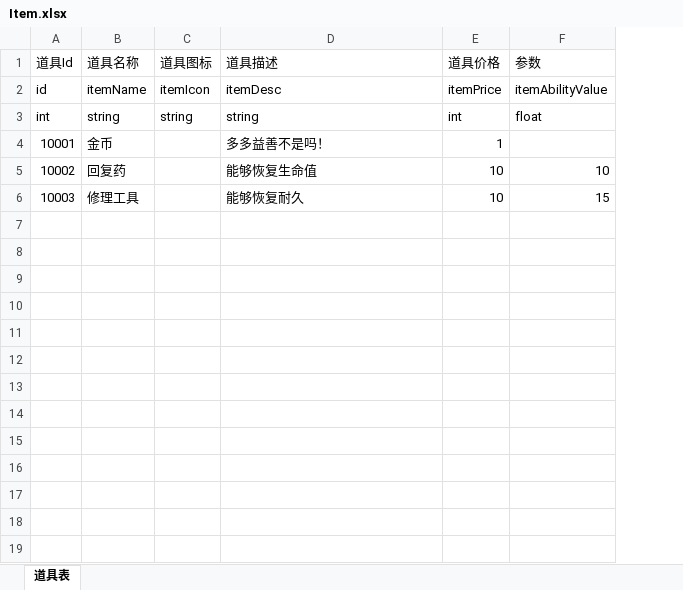
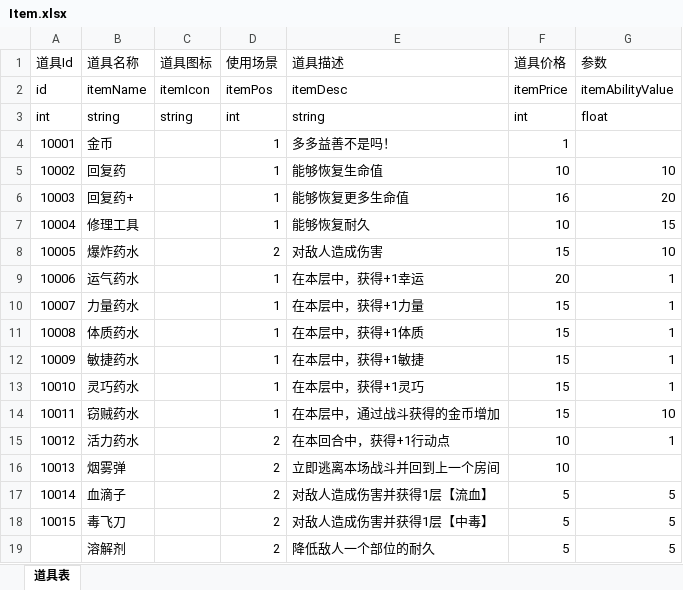
Before and after one commit to duanjiahao/BooomProject, an Excel workbook: Configs/Item.xlsx, sheet 道具表, drawn as a sheet; values as stored, in another font and other column widths than the file's, no borders; addresses are those after the commit; the diff names each change by its address in the sheet, - before the commit and + after, or states it on an @@ line.

```diff
--- a/Configs/Item.xlsx (sheet 道具表)
+++ b/Configs/Item.xlsx (sheet 道具表)
+column D (使用场景), rows 2-5: itemPos | int | 1 | 1; row 7: 1
+row 6: 10003 | 回复药+ |  | 1 | 能够恢复更多生命值 | 16 | 20
-A7 (道具Id): 10003
+A7 (道具Id): 10004
+row 8: 10005 | 爆炸药水 |  | 2 | 对敌人造成伤害 | 15 | 10
+row 9: 10006 | 运气药水 |  | 1 | 在本层中，获得+1幸运 | 20 | 1
+row 10: 10007 | 力量药水 |  | 1 | 在本层中，获得+1力量 | 15 | 1
+row 11: 10008 | 体质药水 |  | 1 | 在本层中，获得+1体质 | 15 | 1
+row 12: 10009 | 敏捷药水 |  | 1 | 在本层中，获得+1敏捷 | 15 | 1
+row 13: 10010 | 灵巧药水 |  | 1 | 在本层中，获得+1灵巧 | 15 | 1
+row 14: 10011 | 窃贼药水 |  | 1 | 在本层中，通过战斗获得的金币增加 | 15 | 10
+row 15: 10012 | 活力药水 |  | 2 | 在本回合中，获得+1行动点 | 10 | 1
+row 16: 10013 | 烟雾弹 |  | 2 | 立即逃离本场战斗并回到上一个房间 | 10
+row 17: 10014 | 血滴子 |  | 2 | 对敌人造成伤害并获得1层【流血】 | 5 | 5
+row 18: 10015 | 毒飞刀 |  | 2 | 对敌人造成伤害并获得1层【中毒】 | 5 | 5
+row 19:  | 溶解剂 |  | 2 | 降低敌人一个部位的耐久 | 5 | 5
```
Also changed, not shown: Configs/Event.xlsx.
